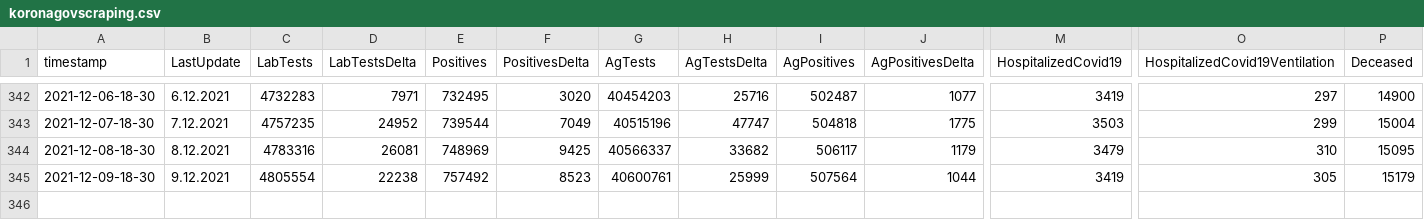
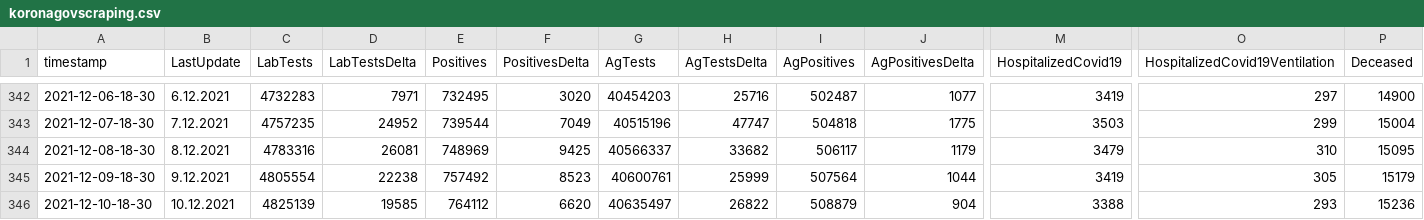
Before and after one commit to MartinHBA/VedaPomahaData, a CSV file: KORONAGOVSTATS/koronagovscraping.csv, drawn as a sheet; only a part is shown, gaps mark what is left out; rows hold the shown columns only; the diff names each change by its address in the sheet, - before the commit and + after, or states it on an @@ line.

Commit message:
updated at 2021-12-10-18-30

```diff
--- a/KORONAGOVSTATS/koronagovscraping.csv
+++ b/KORONAGOVSTATS/koronagovscraping.csv
+row 346: 2021-12-10-18-30 | 10.12.2021 | 4825139 | 19585 | 764112 | 6620 | 40635497 | 26822 | 508879 | 904 | 3388 | 293 | 15236
```
